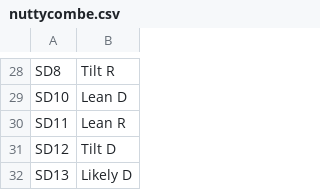
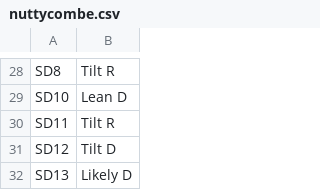
Before and after one commit to kcivey/va-elections, a CSV file: nuttycombe.csv, drawn as a sheet; only a part is shown, gaps mark what is left out.

Commit message:
change Nuttycombe rating for SD-11 from Lean R to Tilt R https://twitter.com/ChazNuttycombe/status/1178778870973161472

```diff
--- a/nuttycombe.csv
+++ b/nuttycombe.csv
@@ -29,3 +29,3 @@ SD8	Tilt R
 SD10	Lean D
-SD11	Lean R
+SD11	Tilt R
 SD12	Tilt D
```
Also changed, not shown: 1 other file.
